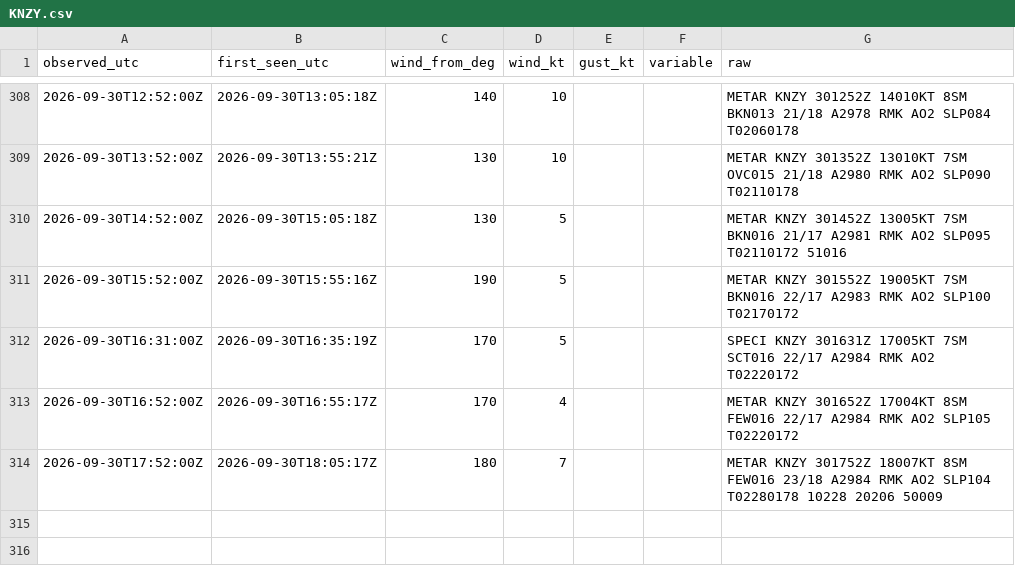
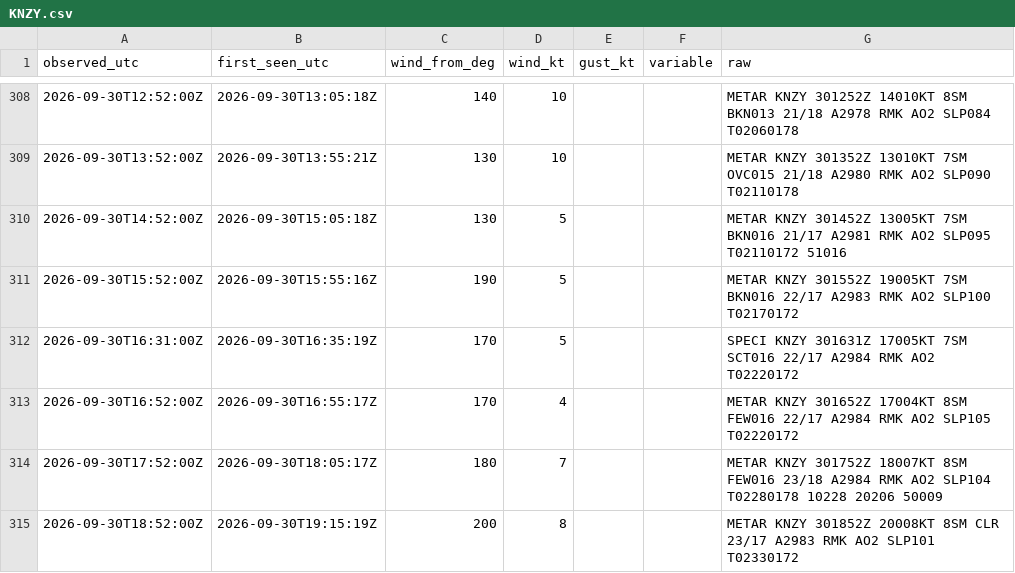
Before and after one commit to ptrrdrck/nado-waves, a CSV file: data/wind/KNZY.csv, drawn as a sheet; only a part is shown, gaps mark what is left out; the diff names each change by its address in the sheet, - before the commit and + after, or states it on an @@ line.

```diff
--- a/data/wind/KNZY.csv
+++ b/data/wind/KNZY.csv
+row 315: 2026-09-30T18:52:00Z | 2026-09-30T19:15:19Z | 200 | 8 |  |  | METAR KNZY 301852Z 20008KT 8SM CLR 23/17 A2983 RMK AO2 SLP101 T02330172
```
Also changed, not shown: data/tide/9410170_observed.csv.
